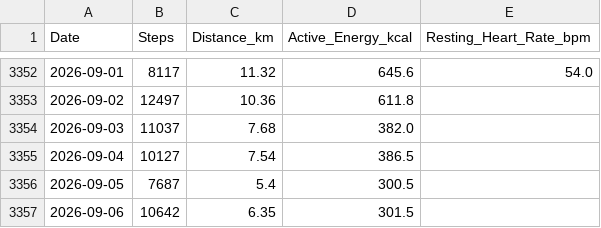
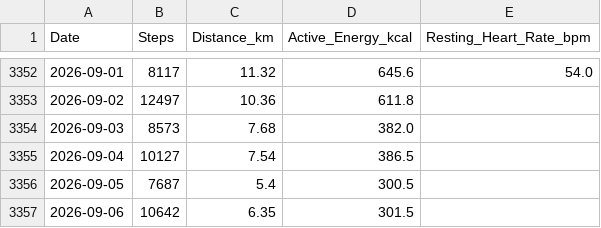
Before and after one commit to ayrtonxandre/agy, a CSV file: apple_daily_activity.csv, drawn as a sheet; only a part is shown, gaps mark what is left out.

```diff
--- a/apple_daily_activity.csv
+++ b/apple_daily_activity.csv
@@ -3353,3 +3353,3 @@ Date,Steps,Distance_km,Active_Energy_kcal,Resting_Heart_Rate_bpm
 2026-09-02,12497,10.36,611.8,
-2026-09-03,11037,7.68,382.0,
+2026-09-03,8573,7.68,382.0,
 2026-09-04,10127,7.54,386.5,
```
Also changed, not shown: apple_body_composition.csv, 2 other files.
